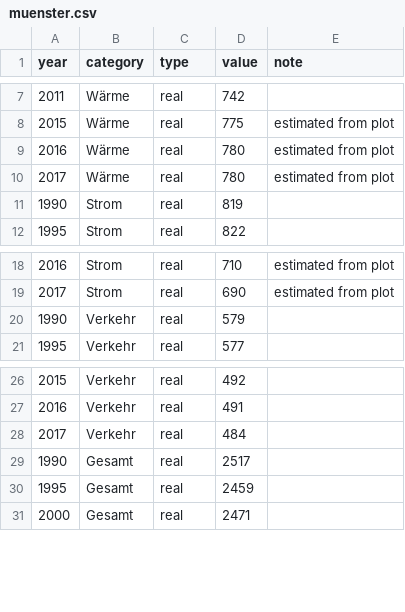
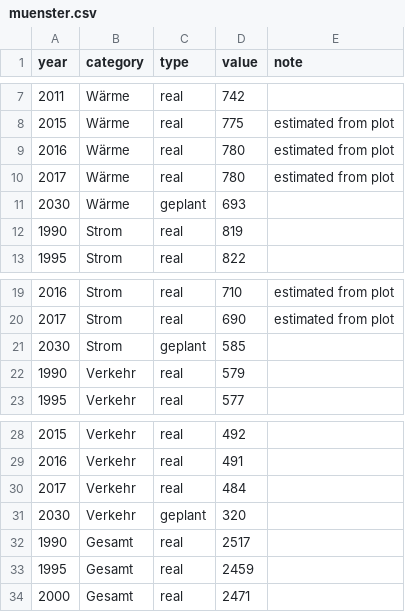
Before and after one commit to codeformuenster/klimawatch, a CSV file: data/muenster.csv, drawn as a sheet; only a part is shown, gaps mark what is left out.

Commit message:
add goals for single sectors

```diff
--- a/data/muenster.csv
+++ b/data/muenster.csv
@@ -10,2 +10,3 @@ year,category,type,value,note
 2017,Wärme,real,780,estimated from plot
+2030,Wärme,geplant,693,
 1990,Strom,real,819,
@@ -19,2 +20,3 @@ year,category,type,value,note
 2017,Strom,real,690,estimated from plot
+2030,Strom,geplant,585,
 1990,Verkehr,real,579,
@@ -28,2 +30,3 @@ year,category,type,value,note
 2017,Verkehr,real,484,
+2030,Verkehr,geplant,320,
 1990,Gesamt,real,2517,
```
